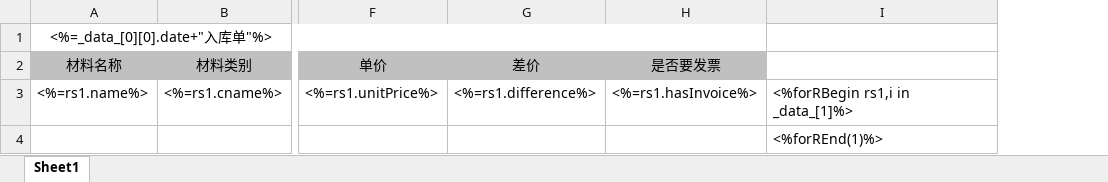
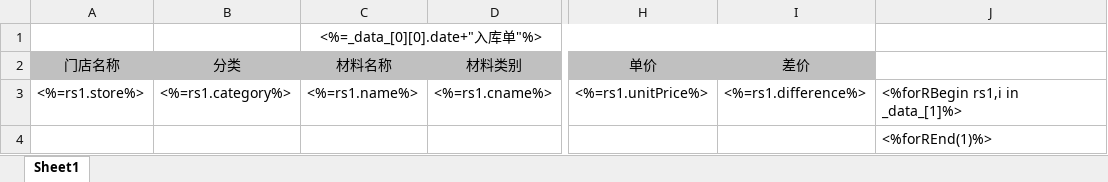
Before and after one commit to ccfromstar/takeaway, an Excel workbook: public/excelop/template/putin.xlsx, sheet Sheet1, drawn as a sheet; only a part is shown, gaps mark what is left out; values as stored, in another font and other column widths than the file's, no borders; removed rows and columns are numbered as before the commit, all else as after; the diff names each change by its address in the sheet, - before the commit and + after, or states it on an @@ line.

```diff
--- a/public/excelop/template/putin.xlsx (sheet Sheet1)
+++ b/public/excelop/template/putin.xlsx (sheet Sheet1)
+column A (门店名称), row 3: <%=rs1.store%>
+column B (分类), row 3: <%=rs1.category%>
-column H (是否要发票), row 3: <%=rs1.hasInvoice%>
```
Also changed, not shown: public/excelop/template/orderlist.xlsx, public/excelop/template/putinm.xlsx, 16 other files.
